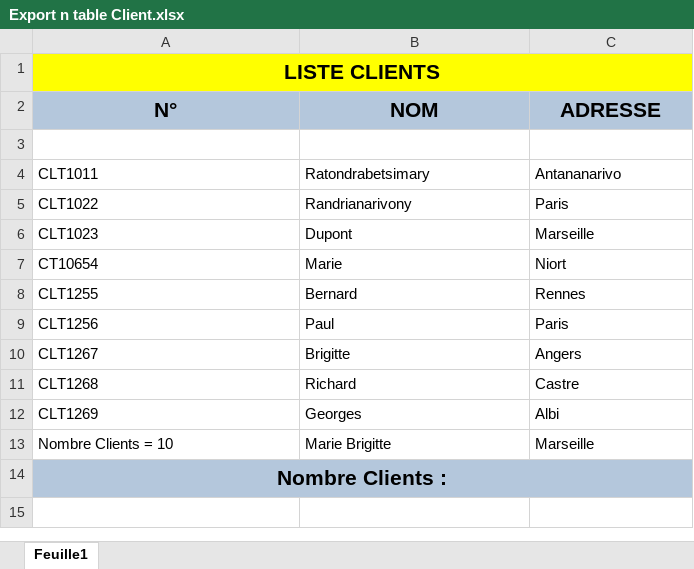
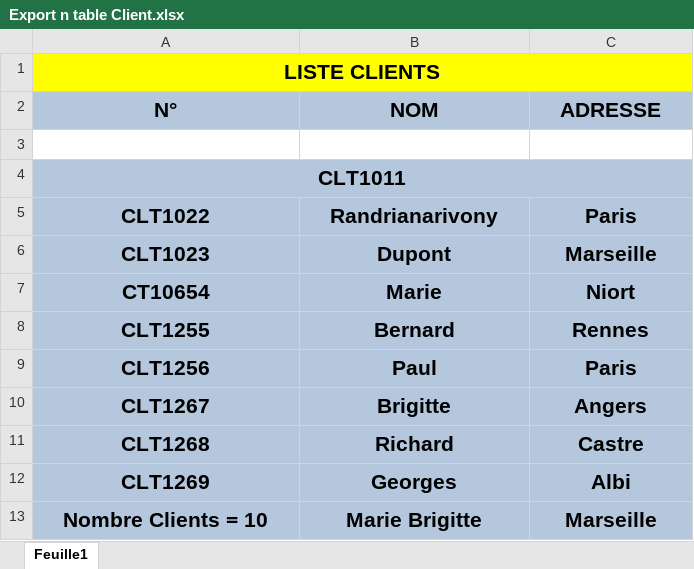
Before and after one commit to tchering/PHP-NAMESPACE, an Excel workbook: Public/upload/Export n table Client.xlsx, sheet Feuille1, drawn as a sheet; values as stored, in another font and other column widths than the file's, no borders; the diff names each change by its address in the sheet, - before the commit and + after, or states it on an @@ line.

Commit message:
Add Client model and fix formatting in ExcelController

```diff
--- a/Public/upload/Export n table Client.xlsx (sheet Feuille1)
+++ b/Public/upload/Export n table Client.xlsx (sheet Feuille1)
-A4:C13 fill: none
+A4:C13 fill: #B4C7DC
@@ A4 bold: off → on, text size: larger, alignment: left → center @@
+A4:C4 merged
-B4 (NOM): Ratondrabetsimary
+B4 (NOM): (empty)
-C4 (ADRESSE): Antananarivo
+C4 (ADRESSE): (empty)
@@ A5:C13 bold: off → on, text size: larger, alignment: left → center @@
-row 14: Nombre Clients :
```
Also changed, not shown: 2 other files.
